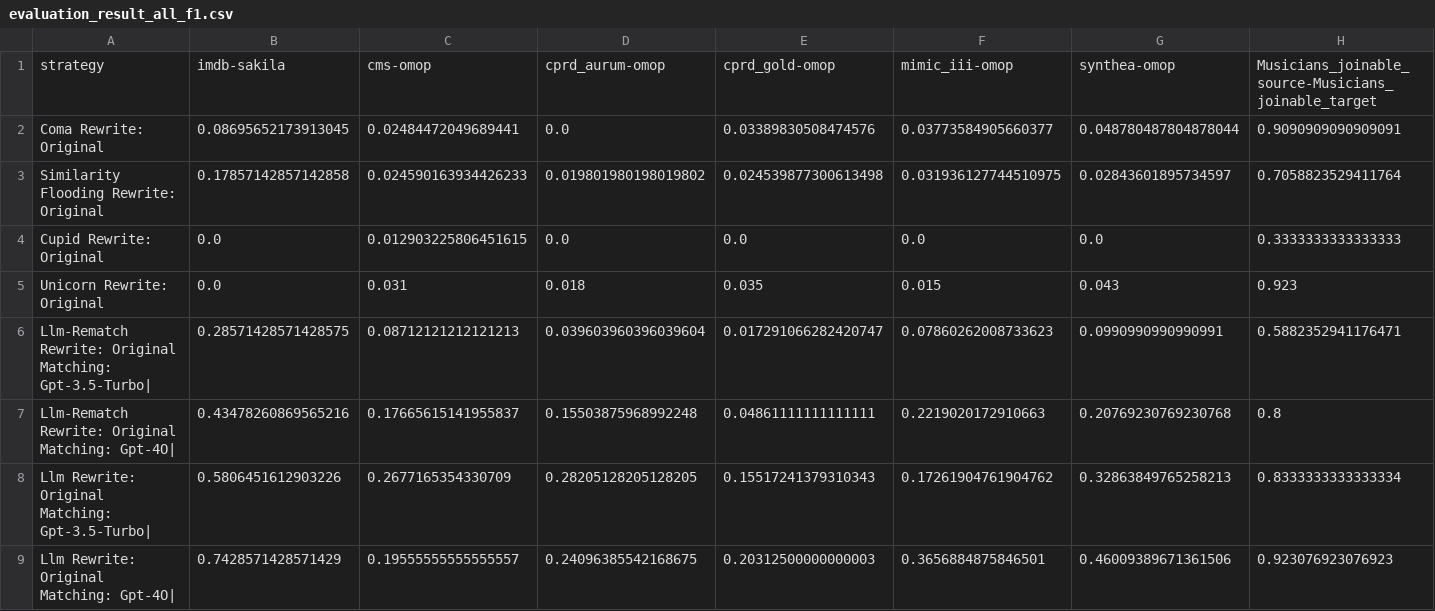
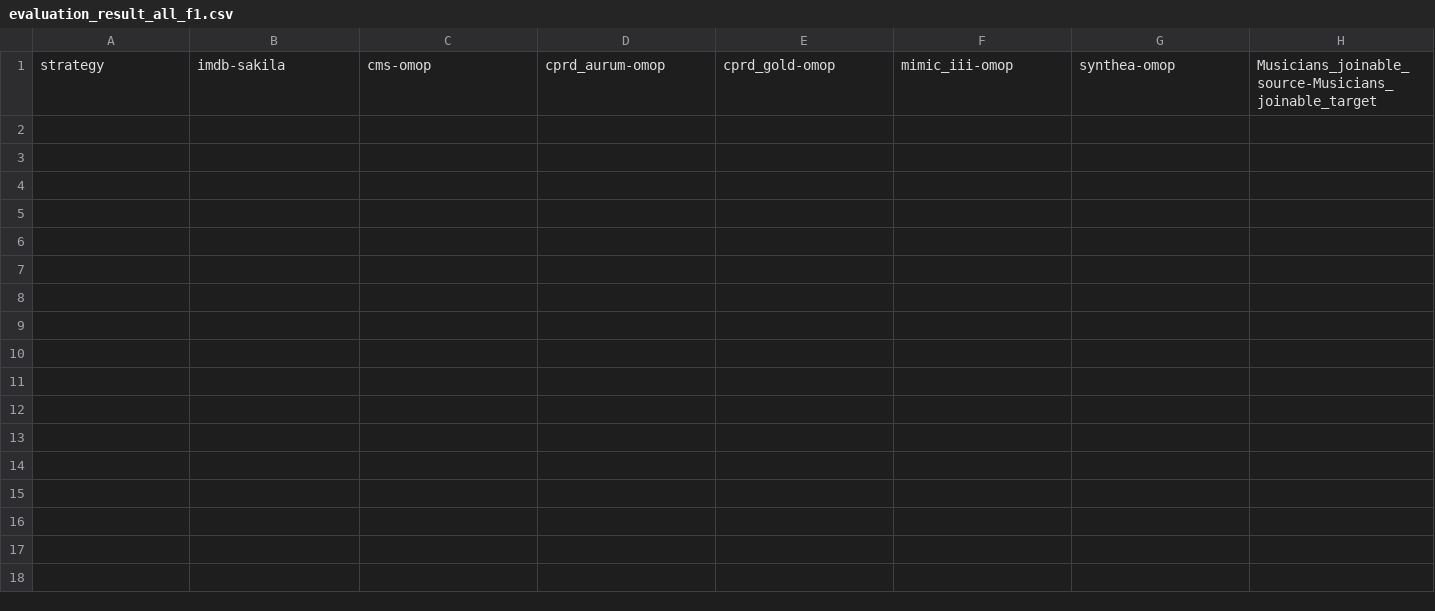
Before and after one commit to knowledge-fusion/LLMatch, a CSV file: dataset/match_result/evaluation_result_all_f1.csv, drawn as a sheet; only a part is shown; rows hold the shown columns only; the diff names each change by its address in the sheet, - before the commit and + after, or states it on an @@ line.

```diff
--- a/dataset/match_result/evaluation_result_all_f1.csv
+++ b/dataset/match_result/evaluation_result_all_f1.csv
-row 2: Coma Rewrite: Original | 0.08695652173913045 | 0.02484472049689441 | 0.0 | 0.03389830508474576 | 0.03773584905660377 | 0.048780487804878044 | 0.9090909090909091
-row 3: Similarity Flooding Rewrite: Original | 0.17857142857142858 | 0.024590163934426233 | 0.019801980198019802 | 0.024539877300613498 | 0.031936127744510975 | 0.02843601895734597 | 0.7058823529411764
-row 4: Cupid Rewrite: Original | 0.0 | 0.012903225806451615 | 0.0 | 0.0 | 0.0 | 0.0 | 0.3333333333333333
-row 5: Unicorn Rewrite: Original | 0.0 | 0.031 | 0.018 | 0.035 | 0.015 | 0.043 | 0.923
-row 6: Llm-Rematch Rewrite: Original Matching: Gpt-3.5-Turbo| | 0.28571428571428575 | 0.08712121212121213 | 0.039603960396039604 | 0.017291066282420747 | 0.07860262008733623 | 0.0990990990990991 | 0.5882352941176471
-row 7: Llm-Rematch Rewrite: Original Matching: Gpt-4O| | 0.43478260869565216 | 0.17665615141955837 | 0.15503875968992248 | 0.04861111111111111 | 0.2219020172910663 | 0.20769230769230768 | 0.8
-row 8: Llm Rewrite: Original Matching: Gpt-3.5-Turbo| | 0.5806451612903226 | 0.2677165354330709 | 0.28205128205128205 | 0.15517241379310343 | 0.17261904761904762 | 0.32863849765258213 | 0.8333333333333334
-row 9: Llm Rewrite: Original Matching: Gpt-4O| | 0.7428571428571429 | 0.19555555555555557 | 0.24096385542168675 | 0.20312500000000003 | 0.3656884875846501 | 0.46009389671361506 | 0.923076923076923
```
Also changed, not shown: 19 other files.
